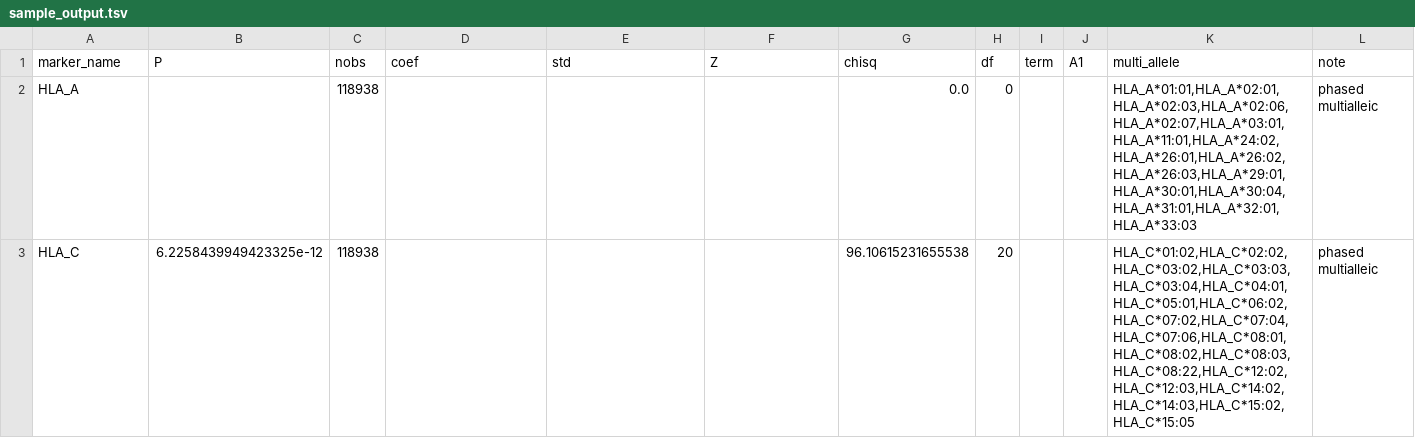
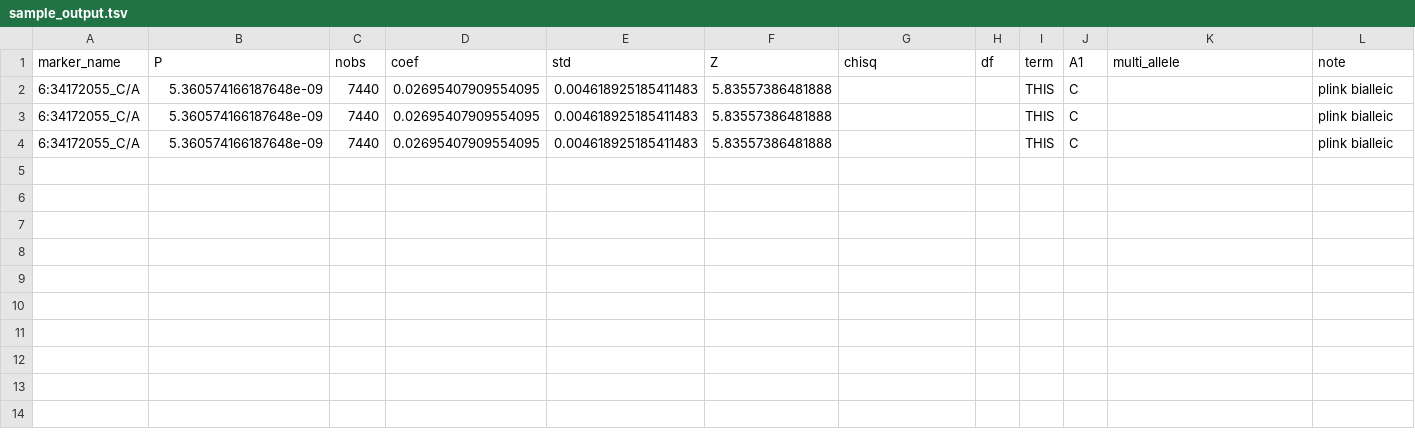
Before and after one commit to chanwkimlab/GAT, a TSV file: sample_output.tsv, drawn as a sheet; removed rows and columns are numbered as before the commit, all else as after; the diff names each change by its address in the sheet, - before the commit and + after, or states it on an @@ line.

```diff
--- a/sample_output.tsv
+++ b/sample_output.tsv
-row 2: HLA_A |  | 118938 |  |  |  | 0.0 | 0 |  |  | HLA_A*01:01,HLA_A*02:01,HLA_A*02:03,HLA_A*02:06,HLA_A*02:07,HLA_A*03:01,HLA_A*11:01,HLA_A*24:02,HLA_A*26:01,HLA_A*26:02,HLA_A*26:03,HLA_A*29:01,HLA_A*30:01,HLA_A*30:04,HLA_A*31:01,HLA_A*32:01,HLA_A*33:03 | phased multialleic
-row 3: HLA_C | 6.2258439949423325e-12 | 118938 |  |  |  | 96.10615231655538 | 20 |  |  | HLA_C*01:02,HLA_C*02:02,HLA_C*03:02,HLA_C*03:03,HLA_C*03:04,HLA_C*04:01,HLA_C*05:01,HLA_C*06:02,HLA_C*07:02,HLA_C*07:04,HLA_C*07:06,HLA_C*08:01,HLA_C*08:02,HLA_C*08:03,HLA_C*08:22,HLA_C*12:02,HLA_C*12:03,HLA_C*14:02,HLA_C*14:03,HLA_C*15:02,HLA_C*15:05 | phased multialleic
+row 2: 6:34172055_C/A | 5.360574166187648e-09 | 7440 | 0.02695407909554095 | 0.004618925185411483 | 5.83557386481888 |  |  | THIS | C |  | plink bialleic
+row 3: 6:34172055_C/A | 5.360574166187648e-09 | 7440 | 0.02695407909554095 | 0.004618925185411483 | 5.83557386481888 |  |  | THIS | C |  | plink bialleic
+row 4: 6:34172055_C/A | 5.360574166187648e-09 | 7440 | 0.02695407909554095 | 0.004618925185411483 | 5.83557386481888 |  |  | THIS | C |  | plink bialleic
```
Also changed, not shown: 3 other files.
